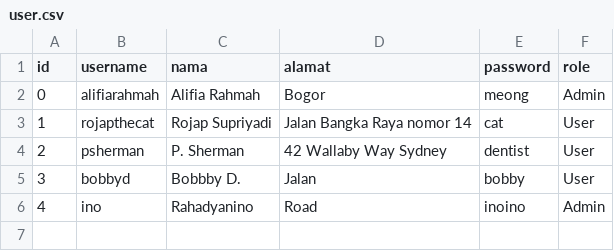
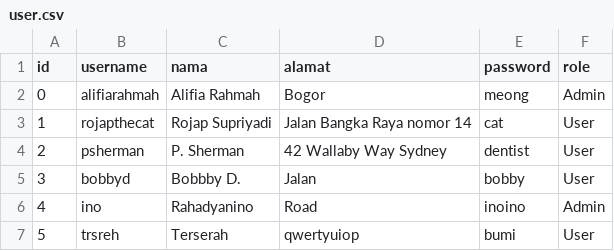
Before and after one commit to alifiarahmah/Tubes-Doraemonangis, a CSV file: user.csv, drawn as a sheet.

```diff
--- a/user.csv
+++ b/user.csv
@@ -6 +6,2 @@ id;username;nama;alamat;password;role
 4;ino;Rahadyanino;Road;inoino;Admin
+5;trsreh;Terserah;qwertyuiop;bumi;User
```
Also changed, not shown: gadget.csv, 4 other files.
